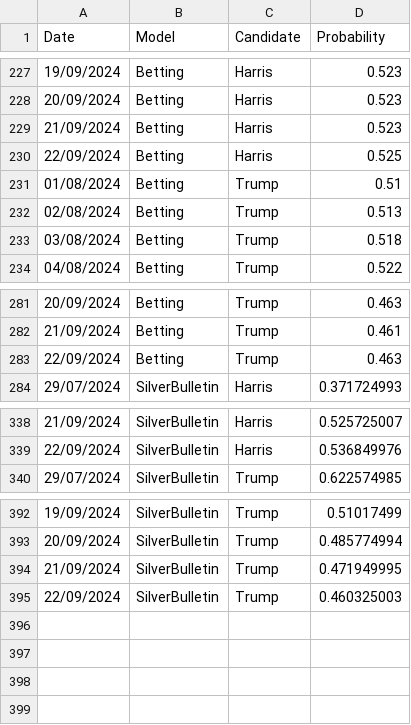
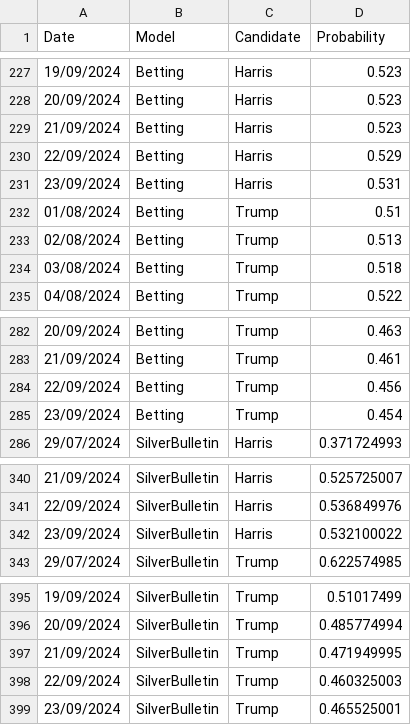
Before and after one commit to PaulMainwood/Election2024, a CSV file: ManualData.csv, drawn as a sheet; only a part is shown, gaps mark what is left out.

```diff
--- a/ManualData.csv
+++ b/ManualData.csv
@@ -229,3 +229,4 @@ Date,Model,Candidate,Probability
 21/09/2024,Betting,Harris,0.523
-22/09/2024,Betting,Harris,0.525
+22/09/2024,Betting,Harris,0.529
+23/09/2024,Betting,Harris,0.531
 01/08/2024,Betting,Trump,0.51
@@ -282,3 +283,4 @@ Date,Model,Candidate,Probability
 21/09/2024,Betting,Trump,0.461
-22/09/2024,Betting,Trump,0.463
+22/09/2024,Betting,Trump,0.456
+23/09/2024,Betting,Trump,0.454
 29/07/2024,SilverBulletin,Harris,0.371724993
@@ -339,2 +341,3 @@ Date,Model,Candidate,Probability
 22/09/2024,SilverBulletin,Harris,0.536849976
+23/09/2024,SilverBulletin,Harris,0.532100022
 29/07/2024,SilverBulletin,Trump,0.622574985
@@ -395 +398,2 @@ Date,Model,Candidate,Probability
 22/09/2024,SilverBulletin,Trump,0.460325003
+23/09/2024,SilverBulletin,Trump,0.465525001
```
Also changed, not shown: aggregated_data.csv, aggregated_data_wide.csv, 4 other files.
